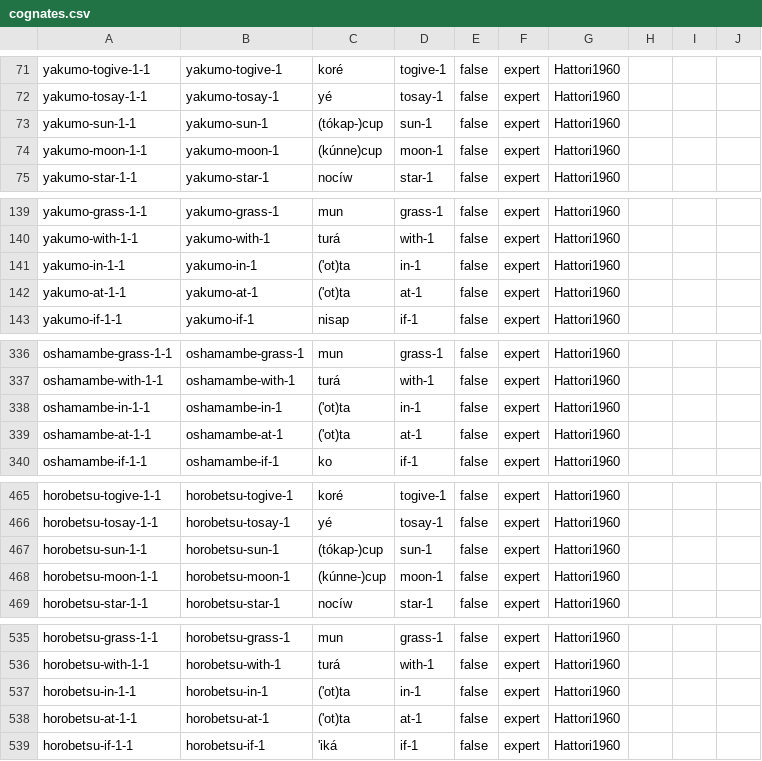
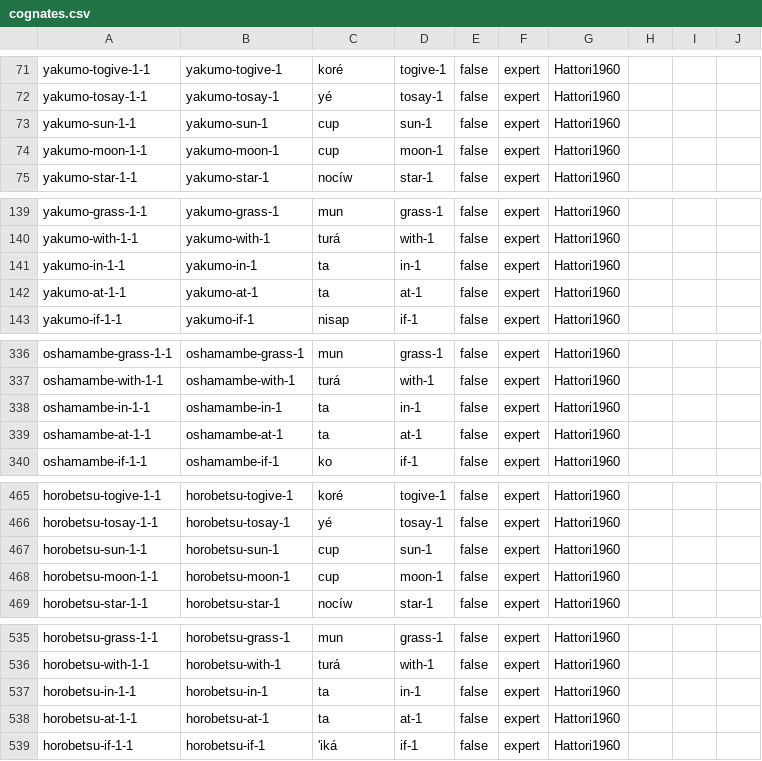
Before and after one commit to lexibank/leeainu, a CSV file: cldf/cognates.csv, drawn as a sheet; only a part is shown, gaps mark what is left out; the diff covers the shown part only.

```diff
--- a/cldf/cognates.csv
+++ b/cldf/cognates.csv
@@ -72,4 +72,4 @@ yakumo-togive-1-1,yakumo-togive-1,koré,togive-1,false,expert,Hattori1960,,,
 yakumo-tosay-1-1,yakumo-tosay-1,yé,tosay-1,false,expert,Hattori1960,,,
-yakumo-sun-1-1,yakumo-sun-1,(tókap-)cup,sun-1,false,expert,Hattori1960,,,
-yakumo-moon-1-1,yakumo-moon-1,(kúnne)cup,moon-1,false,expert,Hattori1960,,,
+yakumo-sun-1-1,yakumo-sun-1,cup,sun-1,false,expert,Hattori1960,,,
+yakumo-moon-1-1,yakumo-moon-1,cup,moon-1,false,expert,Hattori1960,,,
 yakumo-star-1-1,yakumo-star-1,nocíw,star-1,false,expert,Hattori1960,,,
@@ -140,4 +140,4 @@ yakumo-grass-1-1,yakumo-grass-1,mun,grass-1,false,expert,Hattori1960,,,
 yakumo-with-1-1,yakumo-with-1,turá,with-1,false,expert,Hattori1960,,,
-yakumo-in-1-1,yakumo-in-1,('ot)ta,in-1,false,expert,Hattori1960,,,
-yakumo-at-1-1,yakumo-at-1,('ot)ta,at-1,false,expert,Hattori1960,,,
+yakumo-in-1-1,yakumo-in-1,ta,in-1,false,expert,Hattori1960,,,
+yakumo-at-1-1,yakumo-at-1,ta,at-1,false,expert,Hattori1960,,,
 yakumo-if-1-1,yakumo-if-1,nisap,if-1,false,expert,Hattori1960,,,
@@ -337,4 +337,4 @@ oshamambe-grass-1-1,oshamambe-grass-1,mun,grass-1,false,expert,Hattori1960,,,
 oshamambe-with-1-1,oshamambe-with-1,turá,with-1,false,expert,Hattori1960,,,
-oshamambe-in-1-1,oshamambe-in-1,('ot)ta,in-1,false,expert,Hattori1960,,,
-oshamambe-at-1-1,oshamambe-at-1,('ot)ta,at-1,false,expert,Hattori1960,,,
+oshamambe-in-1-1,oshamambe-in-1,ta,in-1,false,expert,Hattori1960,,,
+oshamambe-at-1-1,oshamambe-at-1,ta,at-1,false,expert,Hattori1960,,,
 oshamambe-if-1-1,oshamambe-if-1,ko,if-1,false,expert,Hattori1960,,,
@@ -466,4 +466,4 @@ horobetsu-togive-1-1,horobetsu-togive-1,koré,togive-1,false,expert,Hattori1960,
 horobetsu-tosay-1-1,horobetsu-tosay-1,yé,tosay-1,false,expert,Hattori1960,,,
-horobetsu-sun-1-1,horobetsu-sun-1,(tókap-)cup,sun-1,false,expert,Hattori1960,,,
-horobetsu-moon-1-1,horobetsu-moon-1,(kúnne-)cup,moon-1,false,expert,Hattori1960,,,
+horobetsu-sun-1-1,horobetsu-sun-1,cup,sun-1,false,expert,Hattori1960,,,
+horobetsu-moon-1-1,horobetsu-moon-1,cup,moon-1,false,expert,Hattori1960,,,
 horobetsu-star-1-1,horobetsu-star-1,nocíw,star-1,false,expert,Hattori1960,,,
@@ -536,4 +536,4 @@ horobetsu-grass-1-1,horobetsu-grass-1,mun,grass-1,false,expert,Hattori1960,,,
 horobetsu-with-1-1,horobetsu-with-1,turá,with-1,false,expert,Hattori1960,,,
-horobetsu-in-1-1,horobetsu-in-1,('ot)ta,in-1,false,expert,Hattori1960,,,
-horobetsu-at-1-1,horobetsu-at-1,('ot)ta,at-1,false,expert,Hattori1960,,,
+horobetsu-in-1-1,horobetsu-in-1,ta,in-1,false,expert,Hattori1960,,,
+horobetsu-at-1-1,horobetsu-at-1,ta,at-1,false,expert,Hattori1960,,,
 horobetsu-if-1-1,horobetsu-if-1,'iká,if-1,false,expert,Hattori1960,,,
```
Also changed, not shown: 74 edited cells elsewhere in this file, cldf/forms.csv, etc/languages.csv, 9 other files.
